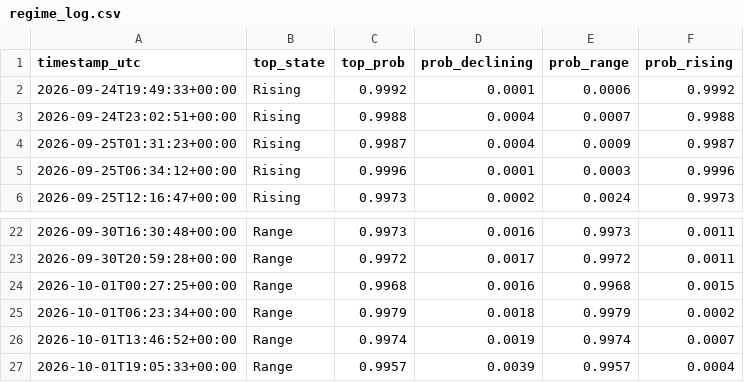
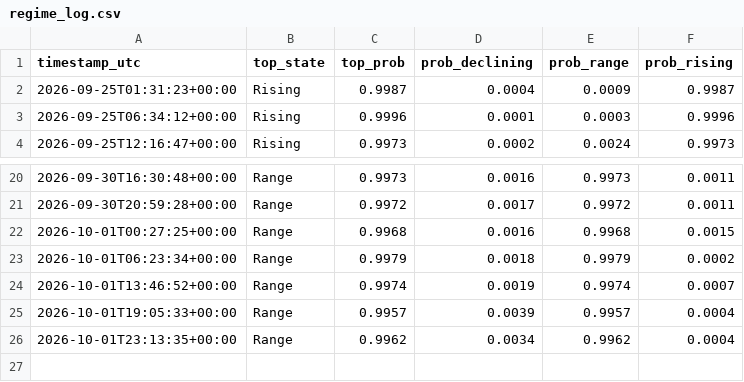
Before and after one commit to RoderickTyler/HANDOFMIDAS1, a CSV file: logs/regime_log.csv, drawn as a sheet; only a part is shown, gaps mark what is left out.

```diff
--- a/logs/regime_log.csv
+++ b/logs/regime_log.csv
@@ -1,4 +1,2 @@
 timestamp_utc,top_state,top_prob,prob_declining,prob_range,prob_rising
-2026-09-24T19:49:33+00:00,Rising,0.9992,0.0001,0.0006,0.9992
-2026-09-24T23:02:51+00:00,Rising,0.9988,0.0004,0.0007,0.9988
 2026-09-25T01:31:23+00:00,Rising,0.9987,0.0004,0.0009,0.9987
@@ -27 +25,2 @@ timestamp_utc,top_state,top_prob,prob_declining,prob_range,prob_rising
 2026-10-01T19:05:33+00:00,Range,0.9957,0.0039,0.9957,0.0004
+2026-10-01T23:13:35+00:00,Range,0.9962,0.0034,0.9962,0.0004
```
